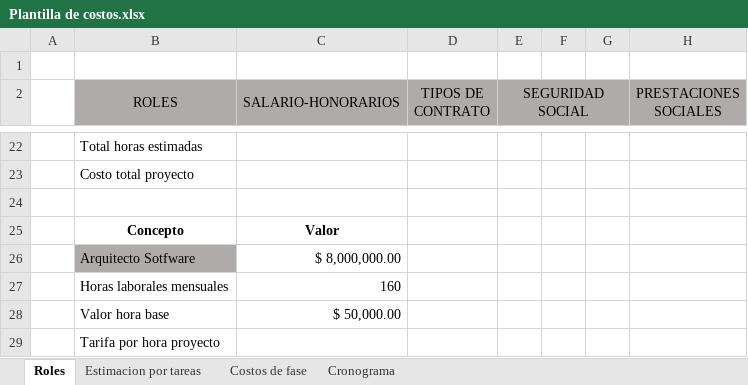
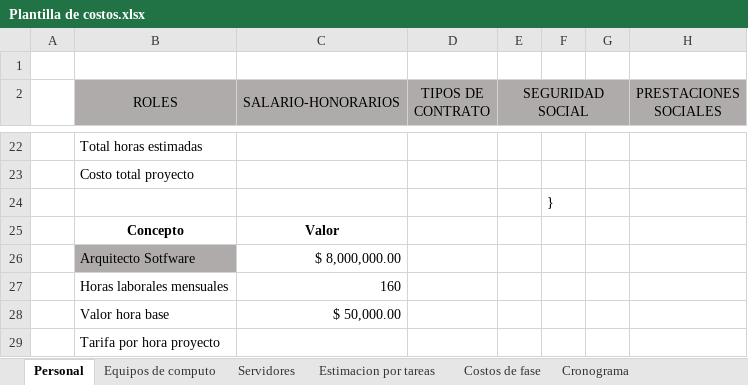
Before and after one commit to Kierd15/Gear-Eagle, an Excel workbook: Plantilla de costos.xlsx, sheet Personal, drawn as a sheet; only a part is shown, gaps mark what is left out; values as stored, in another font and other column widths than the file's, no borders; table styles not drawn; the diff names each change by its address in the sheet, - before the commit and + after, or states it on an @@ line.

```diff
--- a/Plantilla de costos.xlsx (sheet Personal)
+++ b/Plantilla de costos.xlsx (sheet Personal)
-sheet tab: Roles
+sheet tab: Personal
+sheet tab: Equipos de computo
+sheet tab: Servidores
-F24: (empty)
+F24: }
```
Also changed, not shown: 1 other file.
